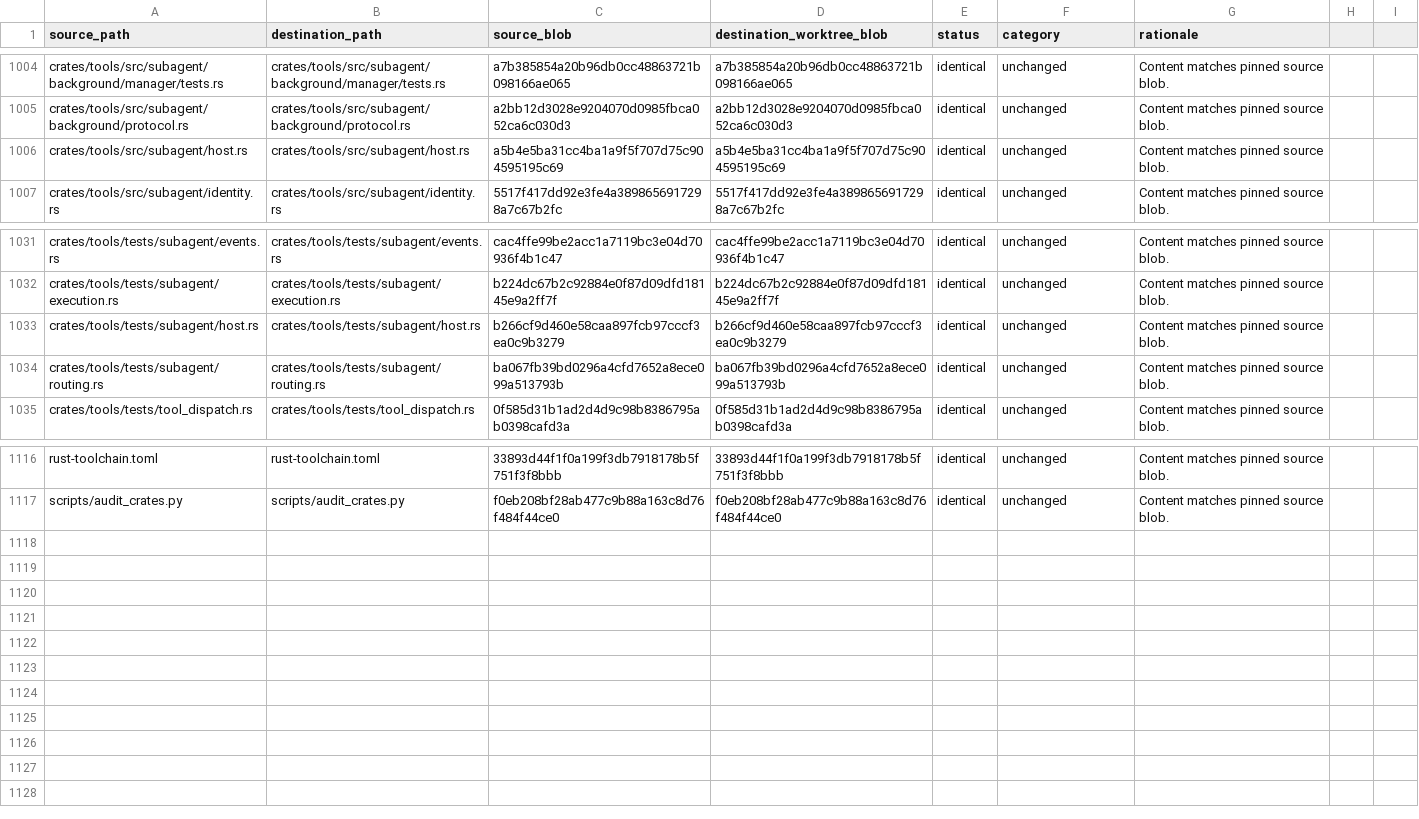
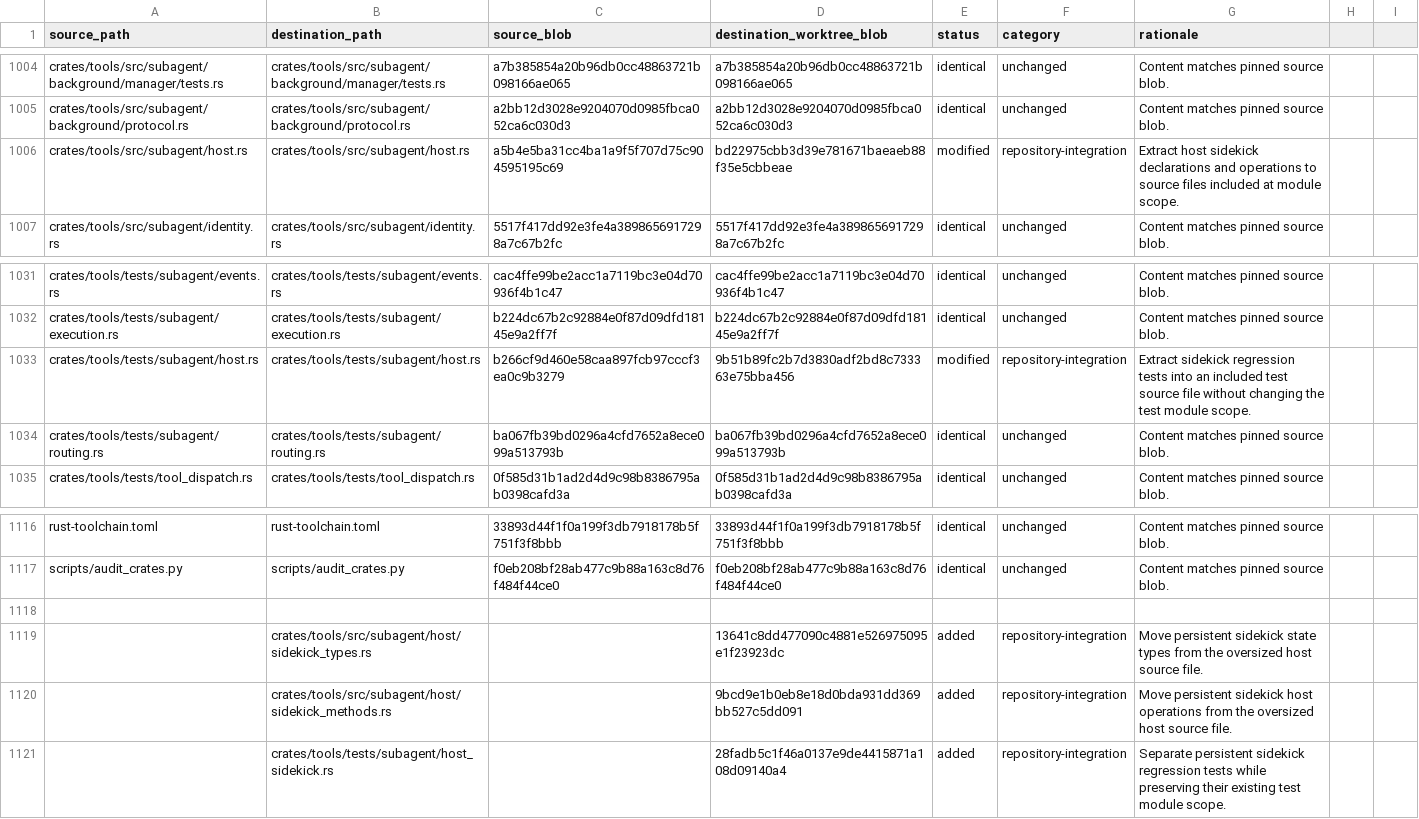
Before and after one commit to oigorbrito/FineCore, a CSV file: docs/identity-divergence.csv, drawn as a sheet; only a part is shown, gaps mark what is left out.

Commit message:
refactor(subagent): split host sidekick modules and tests

```diff
--- a/docs/identity-divergence.csv
+++ b/docs/identity-divergence.csv
@@ -1005,3 +1005,3 @@ crates/tools/src/subagent/background/manager/tests.rs,crates/tools/src/subagent/
 crates/tools/src/subagent/background/protocol.rs,crates/tools/src/subagent/background/protocol.rs,a2bb12d3028e9204070d0985fbca052ca6c030d3,a2bb12d3028e9204070d0985fbca052ca6c030d3,identical,unchanged,Content matches pinned source blob.
-crates/tools/src/subagent/host.rs,crates/tools/src/subagent/host.rs,a5b4e5ba31cc4ba1a9f5f707d75c904595195c69,a5b4e5ba31cc4ba1a9f5f707d75c904595195c69,identical,unchanged,Content matches pinned source blob.
+crates/tools/src/subagent/host.rs,crates/tools/src/subagent/host.rs,a5b4e5ba31cc4ba1a9f5f707d75c904595195c69,bd22975cbb3d39e781671baeaeb88f35e5cbbeae,modified,repository-integration,Extract host sidekick declarations and operations to source files included at module scope.
 crates/tools/src/subagent/identity.rs,crates/tools/src/subagent/identity.rs,5517f417dd92e3fe4a3898656917298a7c67b2fc,5517f417dd92e3fe4a3898656917298a7c67b2fc,identical,unchanged,Content matches pinned source blob.
@@ -1032,3 +1032,3 @@ crates/tools/tests/subagent/events.rs,crates/tools/tests/subagent/events.rs,cac4
 crates/tools/tests/subagent/execution.rs,crates/tools/tests/subagent/execution.rs,b224dc67b2c92884e0f87d09dfd18145e9a2ff7f,b224dc67b2c92884e0f87d09dfd18145e9a2ff7f,identical,unchanged,Content matches pinned source blob.
-crates/tools/tests/subagent/host.rs,crates/tools/tests/subagent/host.rs,b266cf9d460e58caa897fcb97cccf3ea0c9b3279,b266cf9d460e58caa897fcb97cccf3ea0c9b3279,identical,unchanged,Content matches pinned source blob.
+crates/tools/tests/subagent/host.rs,crates/tools/tests/subagent/host.rs,b266cf9d460e58caa897fcb97cccf3ea0c9b3279,9b51b89fc2b7d3830adf2bd8c733363e75bba456,modified,repository-integration,Extract sidekick regression tests into an included test source file without changing the test module scope.
 crates/tools/tests/subagent/routing.rs,crates/tools/tests/subagent/routing.rs,ba067fb39bd0296a4cfd7652a8ece099a513793b,ba067fb39bd0296a4cfd7652a8ece099a513793b,identical,unchanged,Content matches pinned source blob.
@@ -1117 +1117,5 @@ rust-toolchain.toml,rust-toolchain.toml,33893d44f1f0a199f3db7918178b5f751f3f8bbb
 scripts/audit_crates.py,scripts/audit_crates.py,f0eb208bf28ab477c9b88a163c8d76f484f44ce0,f0eb208bf28ab477c9b88a163c8d76f484f44ce0,identical,unchanged,Content matches pinned source blob.
+
+,crates/tools/src/subagent/host/sidekick_types.rs,,13641c8dd477090c4881e526975095e1f23923dc,added,repository-integration,Move persistent sidekick state types from the oversized host source file.
+,crates/tools/src/subagent/host/sidekick_methods.rs,,9bcd9e1b0eb8e18d0bda931dd369bb527c5dd091,added,repository-integration,Move persistent sidekick host operations from the oversized host source file.
+,crates/tools/tests/subagent/host_sidekick.rs,,28fadb5c1f46a0137e9de4415871a108d09140a4,added,repository-integration,Separate persistent sidekick regression tests while preserving their existing test module scope.
```
Also changed, not shown: 5 other files.
